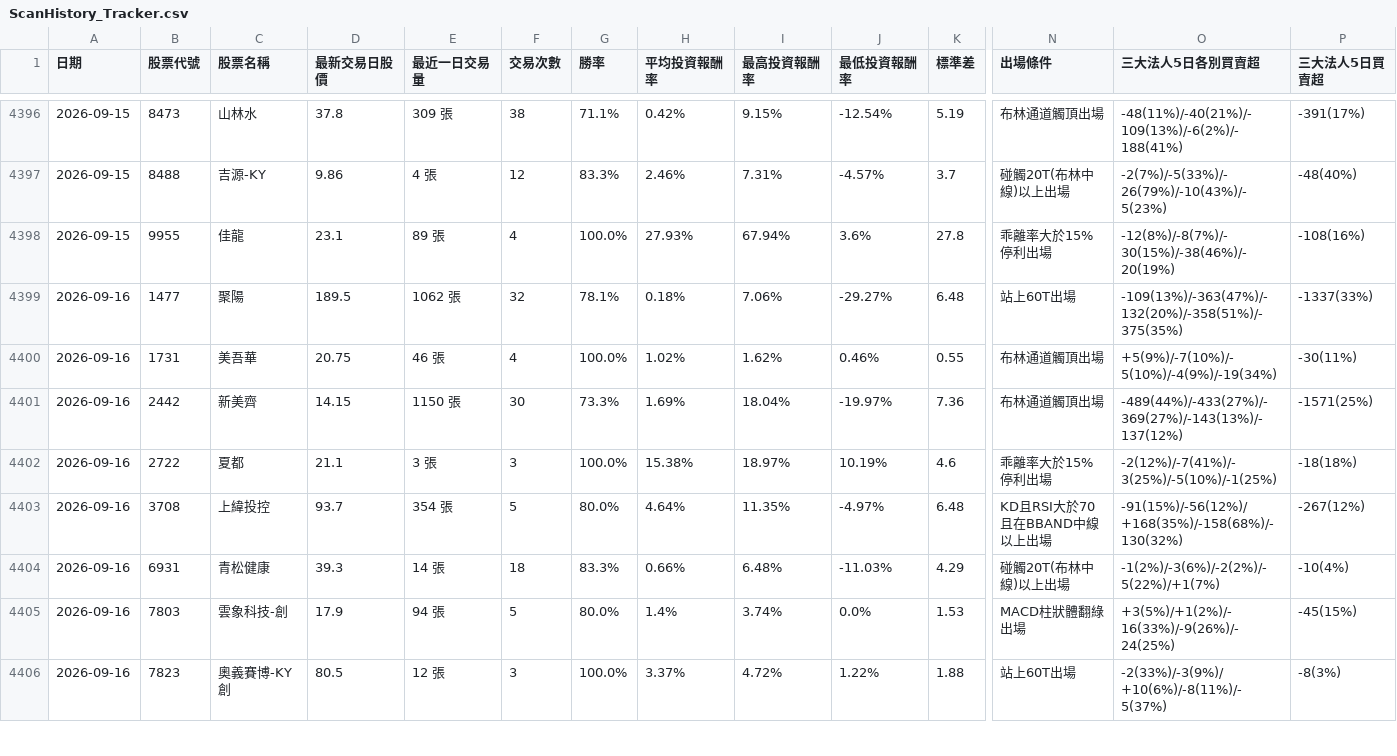
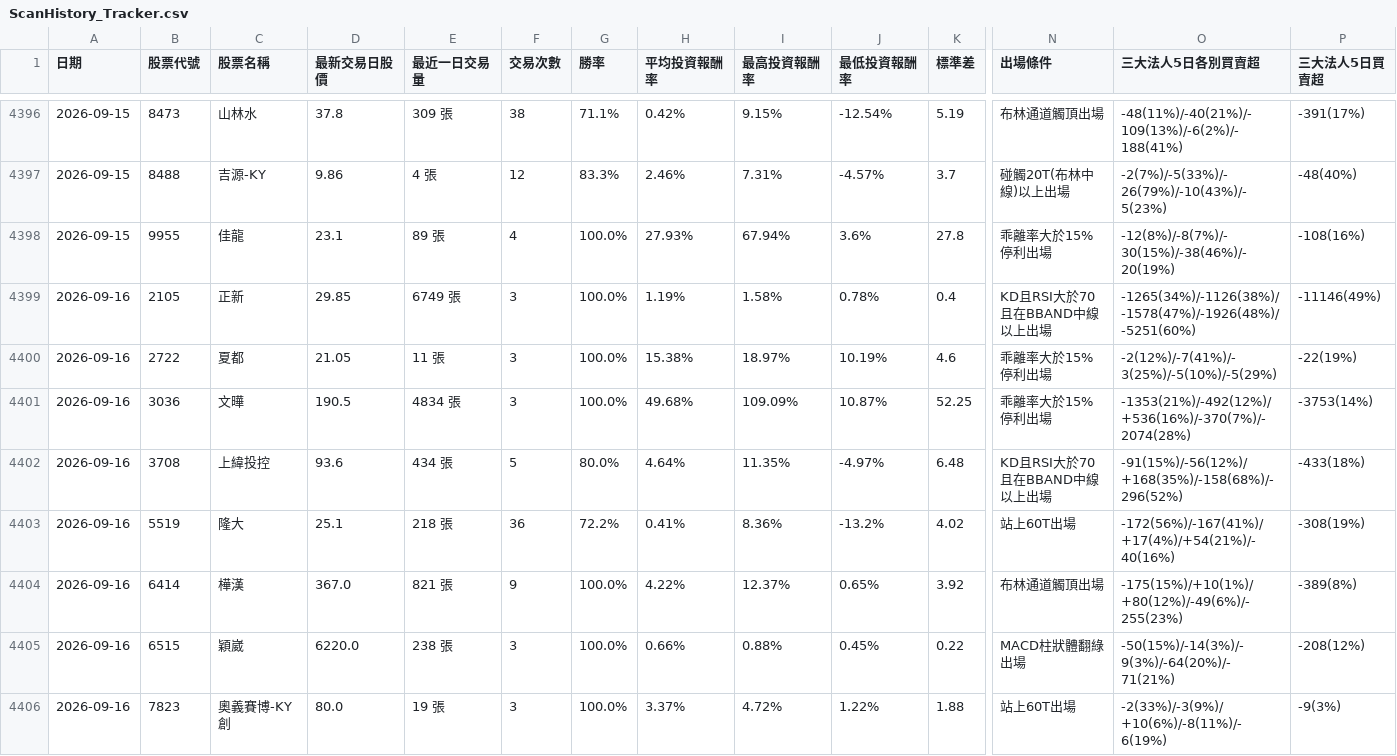
Before and after one commit to chunhungko80625/StockAnalysis, a CSV file: ScanHistory_Tracker.csv, drawn as a sheet; only a part is shown, gaps mark what is left out; removed rows and columns are numbered as before the commit, all else as after; rows hold the shown columns only; the diff covers the shown part only; the diff names each change by its address in the sheet, - before the commit and + after, or states it on an @@ line.

```diff
--- a/ScanHistory_Tracker.csv
+++ b/ScanHistory_Tracker.csv
-row 4399: 2026-09-16 | 1477 | 聚陽 | 189.5 | 1062 張 | 32 | 78.1% | 0.18% | 7.06% | -29.27% | 6.48 | 站上60T出場 | -109(13%)/-363(47%)/-132(20%)/-358(51%)/-375(35%) | -1337(33%)
-B4399 (股票代號): 1731
+B4399 (股票代號): 2105
-C4399 (股票名稱): 美吾華
+C4399 (股票名稱): 正新
-D4399 (最新交易日股價): 20.75
+D4399 (最新交易日股價): 29.85
-E4399 (最近一日交易量): 46 張
+E4399 (最近一日交易量): 6749 張
-F4399 (交易次數): 4
+F4399 (交易次數): 3
-H4399 (平均投資報酬率): 1.02%
+H4399 (平均投資報酬率): 1.19%
-I4399 (最高投資報酬率): 1.62%
+I4399 (最高投資報酬率): 1.58%
-J4399 (最低投資報酬率): 0.46%
+J4399 (最低投資報酬率): 0.78%
-K4399 (標準差): 0.55
+K4399 (標準差): 0.4
-N4399 (出場條件): 布林通道觸頂出場
+N4399 (出場條件): KD且RSI大於70且在BBAND中線以上出場
-O4399 (三大法人5日各別買賣超): +5(9%)/-7(10%)/-5(10%)/-4(9%)/-19(34%)
+O4399 (三大法人5日各別買賣超): -1265(34%)/-1126(38%)/-1578(47%)/-1926(48%)/-5251(60%)
-P4399 (三大法人5日買賣超): -30(11%)
+P4399 (三大法人5日買賣超): -11146(49%)
-row 4401: 2026-09-16 | 2442 | 新美齊 | 14.15 | 1150 張 | 30 | 73.3% | 1.69% | 18.04% | -19.97% | 7.36 | 布林通道觸頂出場 | -489(44%)/-433(27%)/-369(27%)/-143(13%)/-137(12%) | -1571(25%)
-D4400 (最新交易日股價): 21.1
+D4400 (最新交易日股價): 21.05
-E4400 (最近一日交易量): 3 張
+E4400 (最近一日交易量): 11 張
-O4400 (三大法人5日各別買賣超): -2(12%)/-7(41%)/-3(25%)/-5(10%)/-1(25%)
+O4400 (三大法人5日各別買賣超): -2(12%)/-7(41%)/-3(25%)/-5(10%)/-5(29%)
-P4400 (三大法人5日買賣超): -18(18%)
+P4400 (三大法人5日買賣超): -22(19%)
+row 4401: 2026-09-16 | 3036 | 文曄 | 190.5 | 4834 張 | 3 | 100.0% | 49.68% | 109.09% | 10.87% | 52.25 | 乖離率大於15%停利出場 | -1353(21%)/-492(12%)/+536(16%)/-370(7%)/-2074(28%) | -3753(14%)
-D4402 (最新交易日股價): 93.7
+D4402 (最新交易日股價): 93.6
-E4402 (最近一日交易量): 354 張
+E4402 (最近一日交易量): 434 張
-O4402 (三大法人5日各別買賣超): -91(15%)/-56(12%)/+168(35%)/-158(68%)/-130(32%)
+O4402 (三大法人5日各別買賣超): -91(15%)/-56(12%)/+168(35%)/-158(68%)/-296(52%)
-P4402 (三大法人5日買賣超): -267(12%)
+P4402 (三大法人5日買賣超): -433(18%)
-row 4404: 2026-09-16 | 6931 | 青松健康 | 39.3 | 14 張 | 18 | 83.3% | 0.66% | 6.48% | -11.03% | 4.29 | 碰觸20T(布林中線)以上出場 | -1(2%)/-3(6%)/-2(2%)/-5(22%)/+1(7%) | -10(4%)
-row 4405: 2026-09-16 | 7803 | 雲象科技-創 | 17.9 | 94 張 | 5 | 80.0% | 1.4% | 3.74% | 0.0% | 1.53 | MACD柱狀體翻綠出場 | +3(5%)/+1(2%)/-16(33%)/-9(26%)/-24(25%) | -45(15%)
+row 4403: 2026-09-16 | 5519 | 隆大 | 25.1 | 218 張 | 36 | 72.2% | 0.41% | 8.36% | -13.2% | 4.02 | 站上60T出場 | -172(56%)/-167(41%)/+17(4%)/+54(21%)/-40(16%) | -308(19%)
+row 4404: 2026-09-16 | 6414 | 樺漢 | 367.0 | 821 張 | 9 | 100.0% | 4.22% | 12.37% | 0.65% | 3.92 | 布林通道觸頂出場 | -175(15%)/+10(1%)/+80(12%)/-49(6%)/-255(23%) | -389(8%)
+row 4405: 2026-09-16 | 6515 | 穎崴 | 6220.0 | 238 張 | 3 | 100.0% | 0.66% | 0.88% | 0.45% | 0.22 | MACD柱狀體翻綠出場 | -50(15%)/-14(3%)/-9(3%)/-64(20%)/-71(21%) | -208(12%)
-D4406 (最新交易日股價): 80.5
+D4406 (最新交易日股價): 80.0
-E4406 (最近一日交易量): 12 張
+E4406 (最近一日交易量): 19 張
-O4406 (三大法人5日各別買賣超): -2(33%)/-3(9%)/+10(6%)/-8(11%)/-5(37%)
+O4406 (三大法人5日各別買賣超): -2(33%)/-3(9%)/+10(6%)/-8(11%)/-6(19%)
-P4406 (三大法人5日買賣超): -8(3%)
+P4406 (三大法人5日買賣超): -9(3%)
```
Also changed, not shown: 1 removed row and 3 edited cells elsewhere in this file, ScanCache_APlan_2026-09-16.csv.
